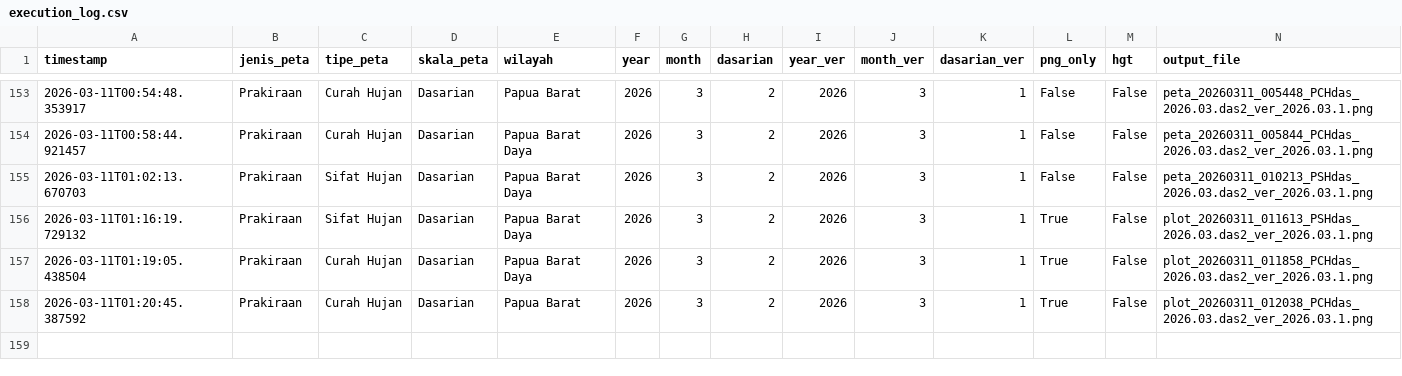
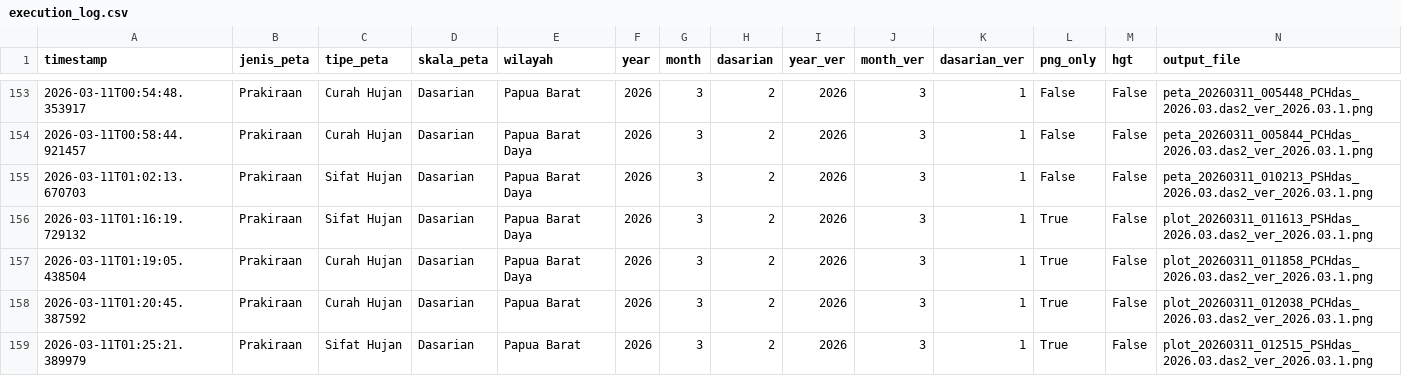
Before and after one commit to nashathur/Create-Map-IDW, a CSV file: execution_log.csv, drawn as a sheet; only a part is shown, gaps mark what is left out; rows hold the shown columns only; the diff names each change by its address in the sheet, - before the commit and + after, or states it on an @@ line.

Commit message:
log: Prakiraan - Sifat Hujan - Dasarian (2026-03-11 01:25)

```diff
--- a/execution_log.csv
+++ b/execution_log.csv
+row 159: 2026-03-11T01:25:21.389979 | Prakiraan | Sifat Hujan | Dasarian | Papua Barat | 2026 | 3 | 2 | 2026 | 3 | 1 | True | False | plot_20260311_012515_PSHdas_2026.03.das2_ver_2026.03.1.png
```
